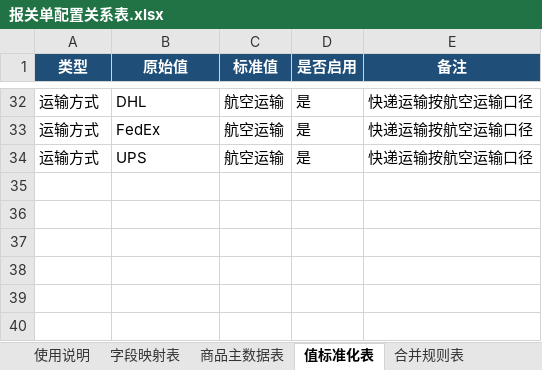
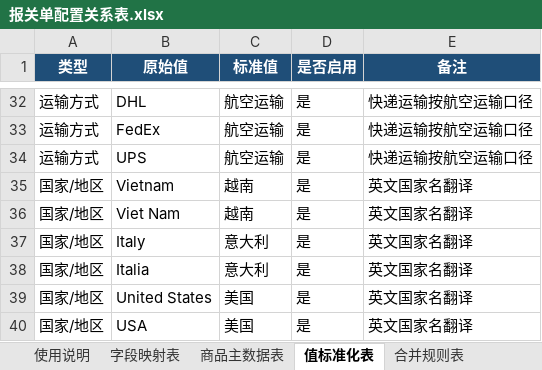
Before and after one commit to vestige-yu/imos-declaration, an Excel workbook: 最新逻辑_请优先看/报关单配置关系表.xlsx, sheet 值标准化表, drawn as a sheet; only a part is shown, gaps mark what is left out; values as stored, in another font and other column widths than the file's, no borders; the diff names each change by its address in the sheet, - before the commit and + after, or states it on an @@ line.

```diff
--- a/最新逻辑_请优先看/报关单配置关系表.xlsx (sheet 值标准化表)
+++ b/最新逻辑_请优先看/报关单配置关系表.xlsx (sheet 值标准化表)
+row 35: 国家/地区 | Vietnam | 越南 | 是 | 英文国家名翻译
+row 36: 国家/地区 | Viet Nam | 越南 | 是 | 英文国家名翻译
+row 37: 国家/地区 | Italy | 意大利 | 是 | 英文国家名翻译
+row 38: 国家/地区 | Italia | 意大利 | 是 | 英文国家名翻译
+row 39: 国家/地区 | United States | 美国 | 是 | 英文国家名翻译
+row 40: 国家/地区 | USA | 美国 | 是 | 英文国家名翻译
```
Also changed, not shown: sheet 报关单字段来源表, sheet 版本记录, sheet 当前匹配逻辑, sheet 使用说明, 3 other files.
